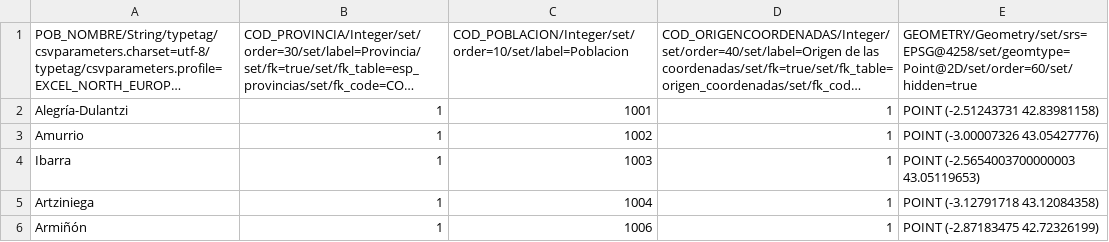
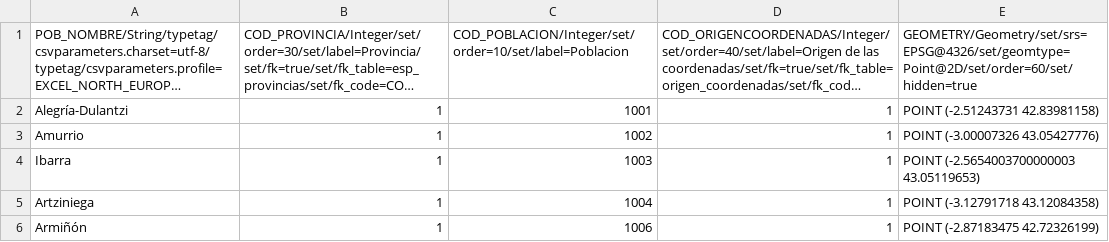
Before and after one commit to gvSIGAssociation/gvsig-desktop-testing, a CSV file: docs/casos/VC00/data/esp_poblaciones.csv, drawn as a sheet; only a part is shown; long unchanged cells end in …; the diff names each change by its address in the sheet, - before the commit and + after, or states it on an @@ line.

Commit message:
Update esp_poblaciones.csv

```diff
--- a/docs/casos/VC00/data/esp_poblaciones.csv
+++ b/docs/casos/VC00/data/esp_poblaciones.csv
-E1: GEOMETRY/Geometry/set/srs=EPSG@4258/set/geomtype=Point@2D/set/order=60/set/hidden=true
+E1: GEOMETRY/Geometry/set/srs=EPSG@4326/set/geomtype=Point@2D/set/order=60/set/hidden=true
```
